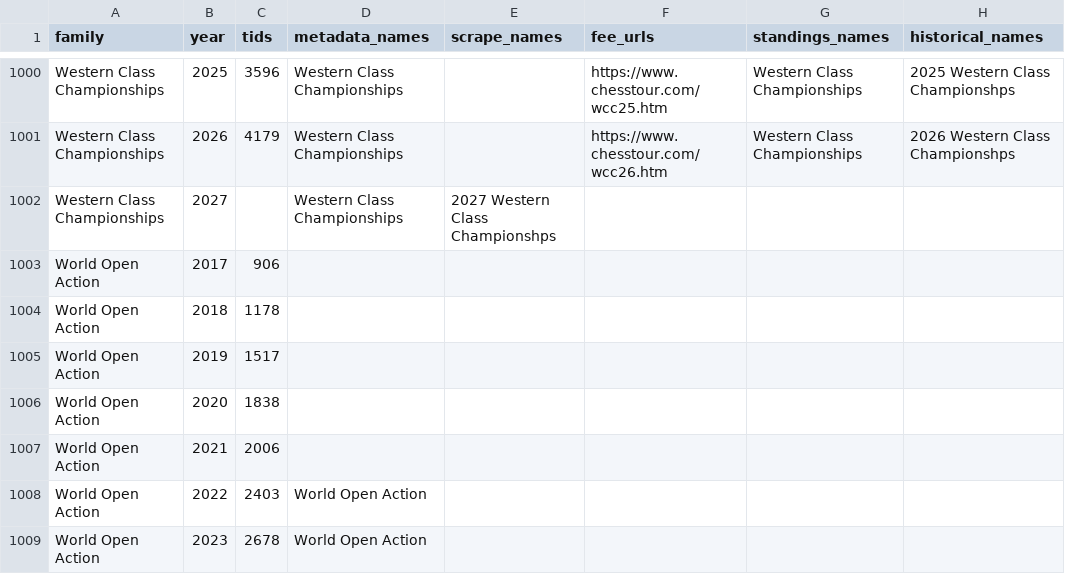
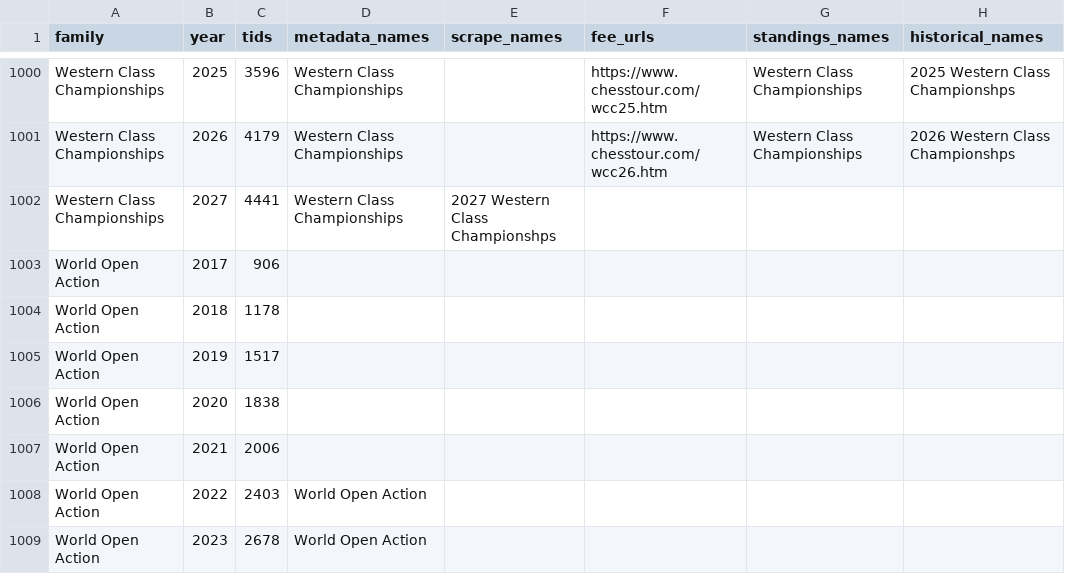
Before and after one commit to HaterAndrew/chess-prediction, a CSV file: output/edition_registry.csv, drawn as a sheet; only a part is shown, gaps mark what is left out.

```diff
--- a/output/edition_registry.csv
+++ b/output/edition_registry.csv
@@ -1001,3 +1001,3 @@ Western Class Championships,2025,3596,Western Class Championships,,https://www.c
 Western Class Championships,2026,4179,Western Class Championships,,https://www.chesstour.com/wcc26.htm,Western Class Championships,2026 Western Class Championshps
-Western Class Championships,2027,,Western Class Championships,2027 Western Class Championshps,,,
+Western Class Championships,2027,4441,Western Class Championships,2027 Western Class Championshps,,,
 World Open Action,2017,906,,,,,
```
Also changed, not shown: output/daily_scrape.csv, output/forecast_ledger.csv, 15 other files.
